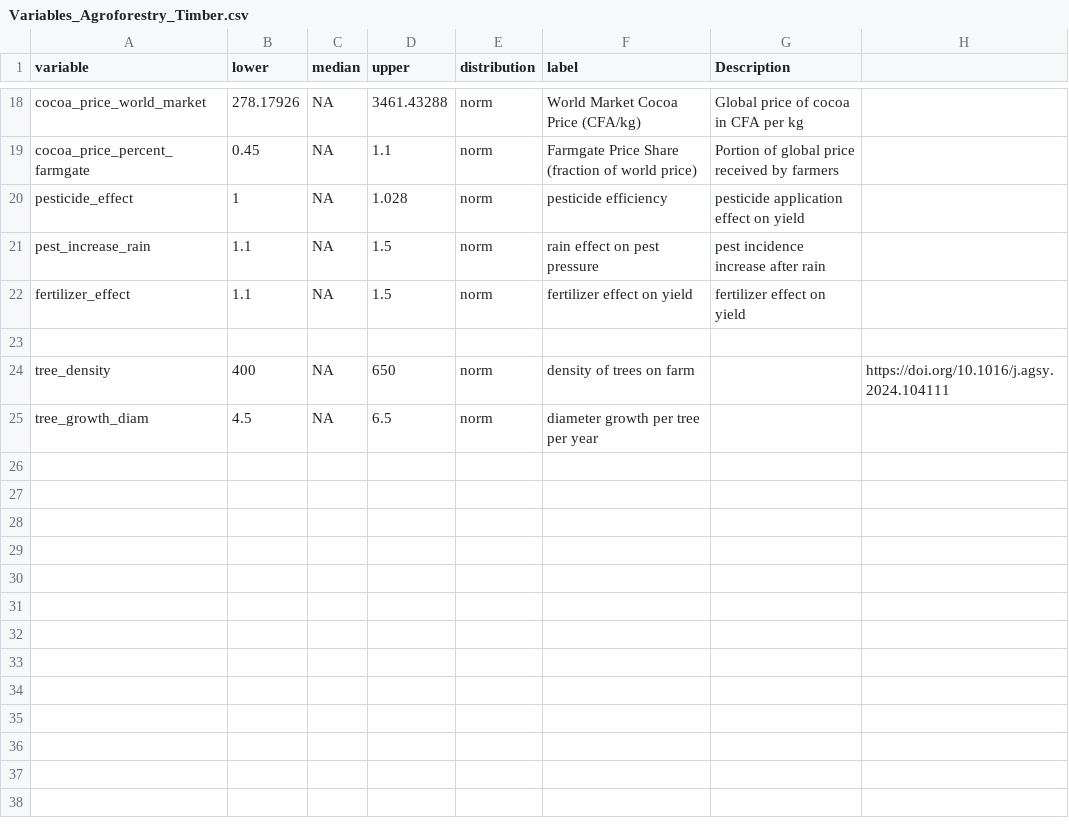
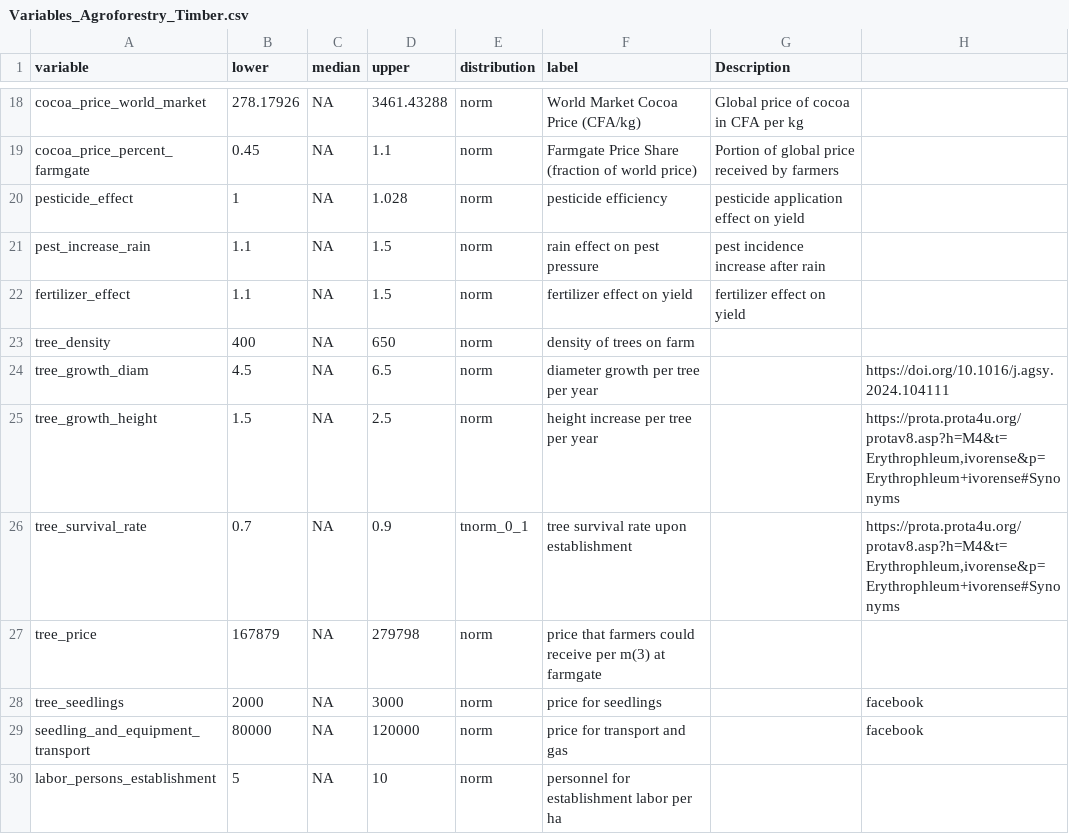
Before and after one commit to FranKabaGo/DecisionAnalysis-Franca, a CSV file: Variables_Agroforestry_Timber.csv, drawn as a sheet; only a part is shown, gaps mark what is left out.

Commit message:
integration of timber scenario - unfinished

```diff
--- a/Variables_Agroforestry_Timber.csv
+++ b/Variables_Agroforestry_Timber.csv
@@ -22,4 +22,9 @@ pest_increase_rain,1.1,NA,1.5,norm,rain effect on pest pressure,pest incidence i
 fertilizer_effect,1.1,NA,1.5,norm,fertilizer effect on yield,fertilizer effect on yield,
-,,,,,,,
-tree_density,400,NA,650,norm,density of trees on farm,,https://doi.org/10.1016/j.agsy.2024.104111
-tree_growth_diam,4.5,NA,6.5,norm,diameter growth per tree per year,,
+tree_density,400,NA,650,norm,density of trees on farm,,
+tree_growth_diam,4.5,NA,6.5,norm,diameter growth per tree per year,,https://doi.org/10.1016/j.agsy.2024.104111
+tree_growth_height,1.5,NA,2.5,norm,height increase per tree per year,,"https://prota.prota4u.org/protav8.asp?h=M4&t=Erythrophleum,ivorense&p=Erythrophleum+ivorense#Synonyms"
+tree_survival_rate,0.7,NA,0.9,tnorm_0_1,tree survival rate upon establishment,,"https://prota.prota4u.org/protav8.asp?h=M4&t=Erythrophleum,ivorense&p=Erythrophleum+ivorense#Synonyms"
+tree_price,167879,NA,279798,norm,price that farmers could receive per m(3) at farmgate,,
+tree_seedlings,2000,NA,3000,norm,price for seedlings,,facebook
+seedling_and_equipment_transport,80000,NA,120000,norm,price for transport and gas,,facebook
+labor_persons_establishment,5,NA,10,norm,personnel for establishment labor per ha,,
```
Also changed, not shown: 6 other files.
